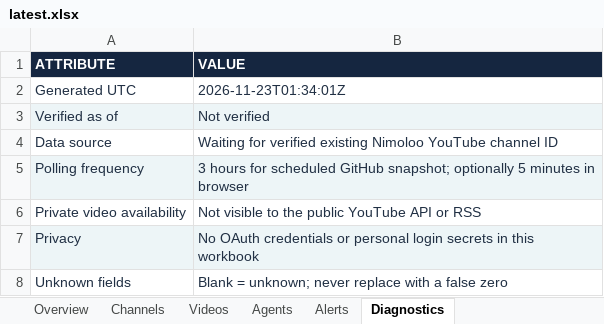
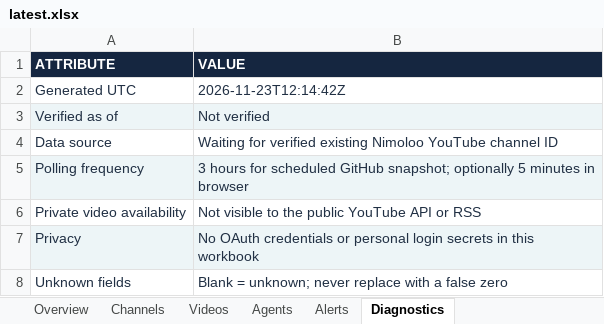
Before and after one commit to imedbensalah99-cmd/APP-AI, an Excel workbook: public/nimoloo/reports/latest.xlsx, sheet Diagnostics, drawn as a sheet; values as stored, in another font and other column widths than the file's, no borders; the diff names each change by its address in the sheet, - before the commit and + after, or states it on an @@ line.

```diff
--- a/public/nimoloo/reports/latest.xlsx (sheet Diagnostics)
+++ b/public/nimoloo/reports/latest.xlsx (sheet Diagnostics)
-B2 (VALUE): 2026-11-23T01:34:01Z
+B2 (VALUE): 2026-11-23T12:14:42Z
```
Also changed, not shown: sheet Overview.
